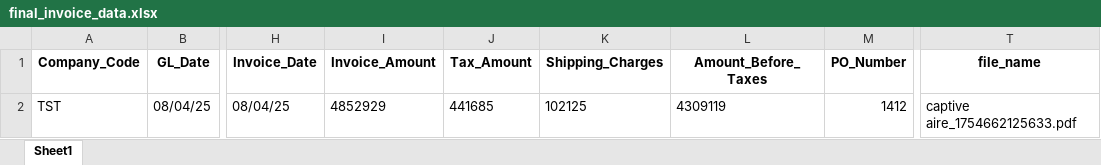
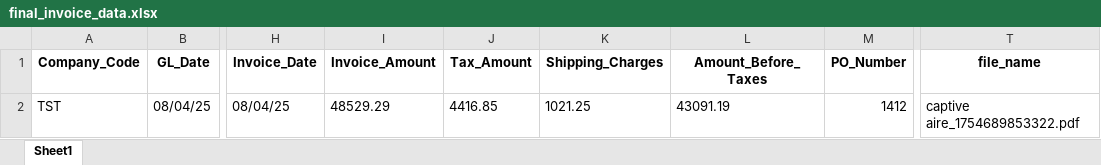
Before and after one commit to RajTandel2511/Invoice_Parser, an Excel workbook: process/outputs/excel_files/final_invoice_data.xlsx, sheet Sheet1, drawn as a sheet; only a part is shown, gaps mark what is left out; values as stored, in another font and other column widths than the file's, no borders; the diff names each change by its address in the sheet, - before the commit and + after, or states it on an @@ line.

```diff
--- a/process/outputs/excel_files/final_invoice_data.xlsx (sheet Sheet1)
+++ b/process/outputs/excel_files/final_invoice_data.xlsx (sheet Sheet1)
-I2 (Invoice_Amount): 4852929
+I2 (Invoice_Amount): 48529.29
-J2 (Tax_Amount): 441685
+J2 (Tax_Amount): 4416.85
-K2 (Shipping_Charges): 102125
+K2 (Shipping_Charges): 1021.25
-L2 (Amount_Before_Taxes): 4309119
+L2 (Amount_Before_Taxes): 43091.19
-T2 (file_name): captive aire_1754662125633.pdf
+T2 (file_name): captive aire_1754689853322.pdf
```
Also changed, not shown: process/outputs/excel_files/APInvoicesImport1.xlsx, 13 other files.
